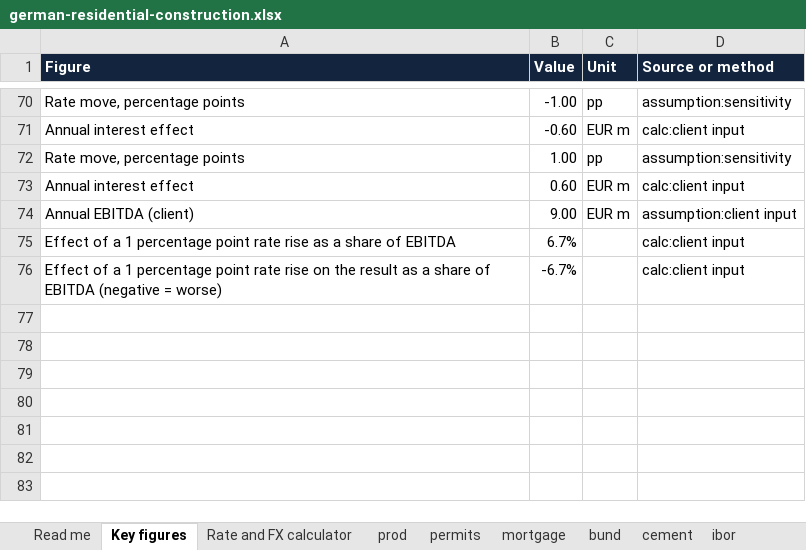
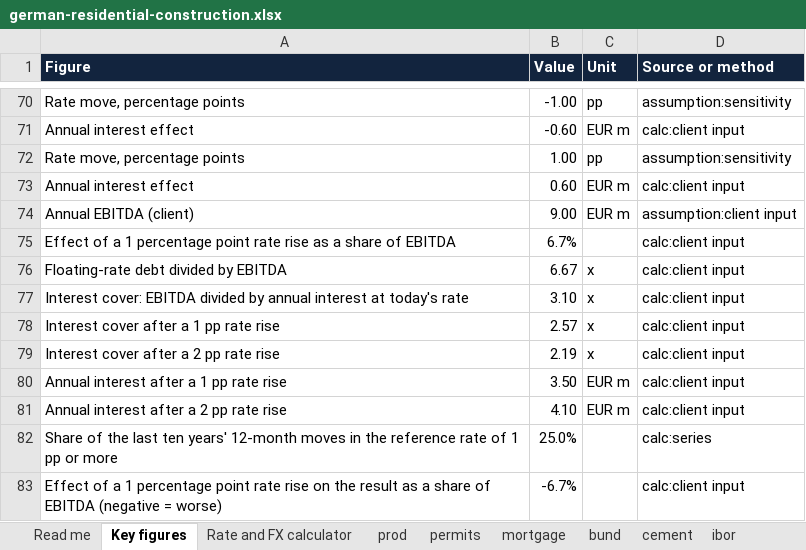
Before and after one commit to lfrigyes/client-intake, an Excel workbook: samples/german-residential-construction.xlsx, sheet Key figures, drawn as a sheet; only a part is shown, gaps mark what is left out; values as stored, in another font and other column widths than the file's, no borders; the diff names each change by its address in the sheet, - before the commit and + after, or states it on an @@ line.

```diff
--- a/samples/german-residential-construction.xlsx (sheet Key figures)
+++ b/samples/german-residential-construction.xlsx (sheet Key figures)
+row 76: Floating-rate debt divided by EBITDA | 6.67 | x | calc:client input
+row 77: Interest cover: EBITDA divided by annual interest at today's rate | 3.10 | x | calc:client input
+row 78: Interest cover after a 1 pp rate rise | 2.57 | x | calc:client input
+row 79: Interest cover after a 2 pp rate rise | 2.19 | x | calc:client input
+row 80: Annual interest after a 1 pp rate rise | 3.50 | EUR m | calc:client input
+row 81: Annual interest after a 2 pp rate rise | 4.10 | EUR m | calc:client input
+row 82: Share of the last ten years' 12-month moves in the reference rate of 1 pp or more | 25.0% |  | calc:series
```
Also changed, not shown: samples/cocoa-cost-outlook.xlsx, samples/monthly-update-aluminium.xlsx, 25 other files.
